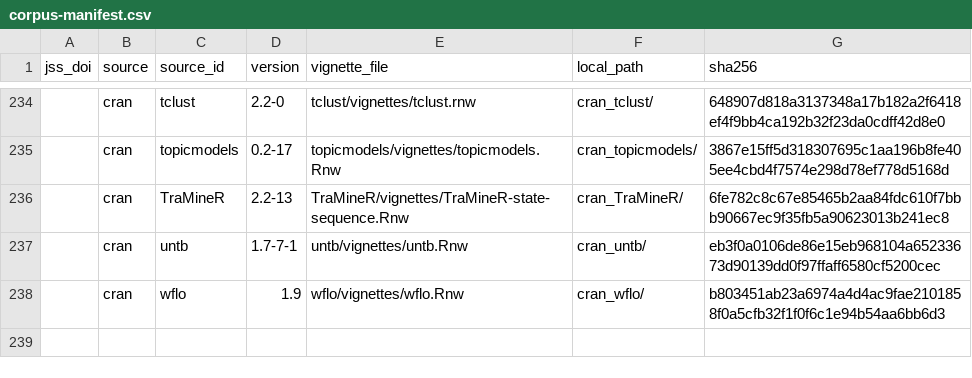
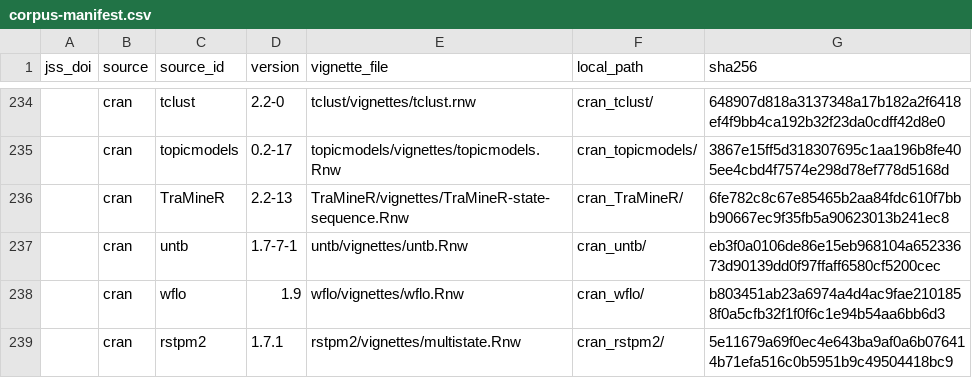
Before and after one commit to kollerma/jss-style-checker, a CSV file: eval/corpus-manifest.csv, drawn as a sheet; only a part is shown, gaps mark what is left out; the diff names each change by its address in the sheet, - before the commit and + after, or states it on an @@ line.

```diff
--- a/eval/corpus-manifest.csv
+++ b/eval/corpus-manifest.csv
+row 239:  | cran | rstpm2 | 1.7.1 | rstpm2/vignettes/multistate.Rnw | cran_rstpm2/ | 5e11679a69f0ec4e643ba9af0a6b076414b71efa516c0b5951b9c49504418bc9
```
